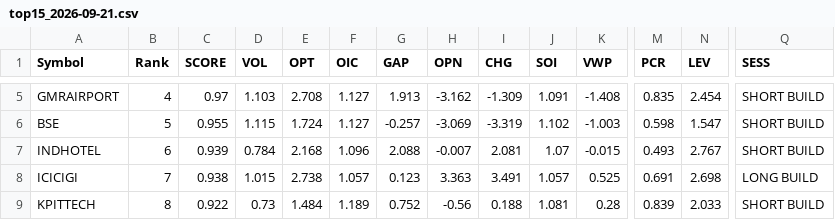
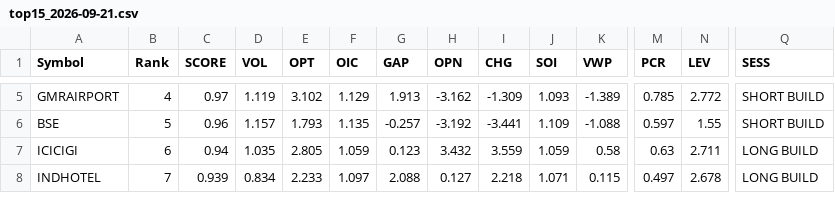
Before and after one commit to kumarshivuppcl-svg/morning-signal-bot, a CSV file: data/top15_2026-09-21.csv, drawn as a sheet; only a part is shown, gaps mark what is left out; removed rows and columns are numbered as before the commit, all else as after; rows hold the shown columns only; the diff covers the shown part only; the diff names each change by its address in the sheet, - before the commit and + after, or states it on an @@ line.

```diff
--- a/data/top15_2026-09-21.csv
+++ b/data/top15_2026-09-21.csv
-D5 (VOL): 1.103
+D5 (VOL): 1.119
-E5 (OPT): 2.708
+E5 (OPT): 3.102
-F5 (OIC): 1.127
+F5 (OIC): 1.129
-J5 (SOI): 1.091
+J5 (SOI): 1.093
-K5 (VWP): -1.408
+K5 (VWP): -1.389
-M5 (PCR): 0.835
+M5 (PCR): 0.785
-N5 (LEV): 2.454
+N5 (LEV): 2.772
-C6 (SCORE): 0.955
+C6 (SCORE): 0.96
-D6 (VOL): 1.115
+D6 (VOL): 1.157
-E6 (OPT): 1.724
+E6 (OPT): 1.793
-F6 (OIC): 1.127
+F6 (OIC): 1.135
-H6 (OPN): -3.069
+H6 (OPN): -3.192
-I6 (CHG): -3.319
+I6 (CHG): -3.441
-J6 (SOI): 1.102
+J6 (SOI): 1.109
-K6 (VWP): -1.003
+K6 (VWP): -1.088
-M6 (PCR): 0.598
+M6 (PCR): 0.597
-N6 (LEV): 1.547
+N6 (LEV): 1.55
+row 7: ICICIGI | 6 | 0.94 | 1.035 | 2.805 | 1.059 | 0.123 | 3.432 | 3.559 | 1.059 | 0.58 | 0.63 | 2.711 | LONG BUILD
-B8 (Rank): 6
+B8 (Rank): 7
-D8 (VOL): 0.784
+D8 (VOL): 0.834
-E8 (OPT): 2.168
+E8 (OPT): 2.233
-F8 (OIC): 1.096
+F8 (OIC): 1.097
-H8 (OPN): -0.007
+H8 (OPN): 0.127
-I8 (CHG): 2.081
+I8 (CHG): 2.218
-J8 (SOI): 1.07
+J8 (SOI): 1.071
-K8 (VWP): -0.015
+K8 (VWP): 0.115
-M8 (PCR): 0.493
+M8 (PCR): 0.497
-N8 (LEV): 2.767
+N8 (LEV): 2.678
-Q8 (SESS): SHORT BUILD
+Q8 (SESS): LONG BUILD
-row 8: ICICIGI | 7 | 0.938 | 1.015 | 2.738 | 1.057 | 0.123 | 3.363 | 3.491 | 1.057 | 0.525 | 0.691 | 2.698 | LONG BUILD
-row 9: KPITTECH | 8 | 0.922 | 0.73 | 1.484 | 1.189 | 0.752 | -0.56 | 0.188 | 1.081 | 0.28 | 0.839 | 2.033 | SHORT BUILD
```
Also changed, not shown: 1 added row and 94 edited cells elsewhere in this file, 1 other file.
